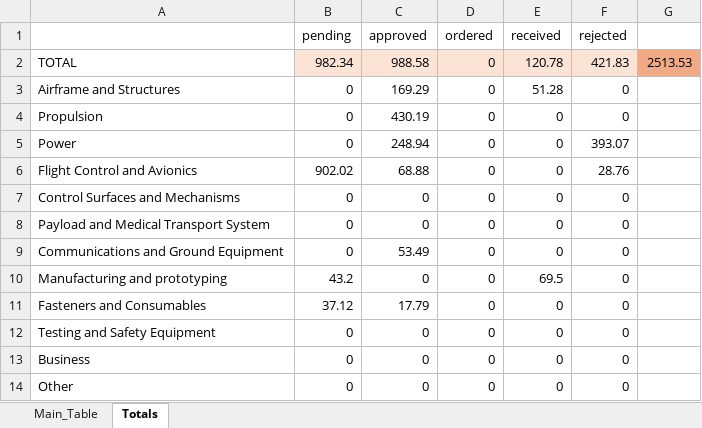
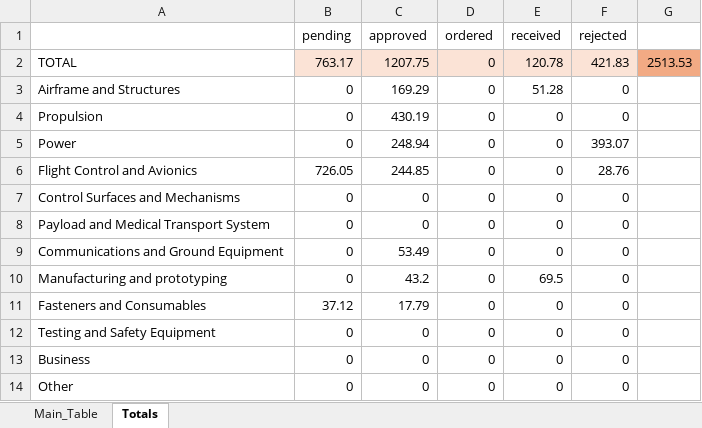
Before and after one commit to NikolaNikolow/ORGOfly-CAD-model, an Excel workbook: P01/P01_06_Procurement/Table_260719_BOM.xlsx, sheet Totals, drawn as a sheet; values as stored, in another font and other column widths than the file's, no borders; the diff names each change by its address in the sheet, - before the commit and + after, or states it on an @@ line.

Commit message:
Updated BOM

```diff
--- a/P01/P01_06_Procurement/Table_260719_BOM.xlsx (sheet Totals)
+++ b/P01/P01_06_Procurement/Table_260719_BOM.xlsx (sheet Totals)
-B2 (pending): 982.34
+B2 (pending): 763.17
-C2 (approved): 988.58
+C2 (approved): 1207.75
-B6 (pending): 902.02
+B6 (pending): 726.05
-C6 (approved): 68.88
+C6 (approved): 244.85
-B10 (pending): 43.2
+B10 (pending): 0
-C10 (approved): 0
+C10 (approved): 43.2
```
Also changed, not shown: sheet Main_Table.
